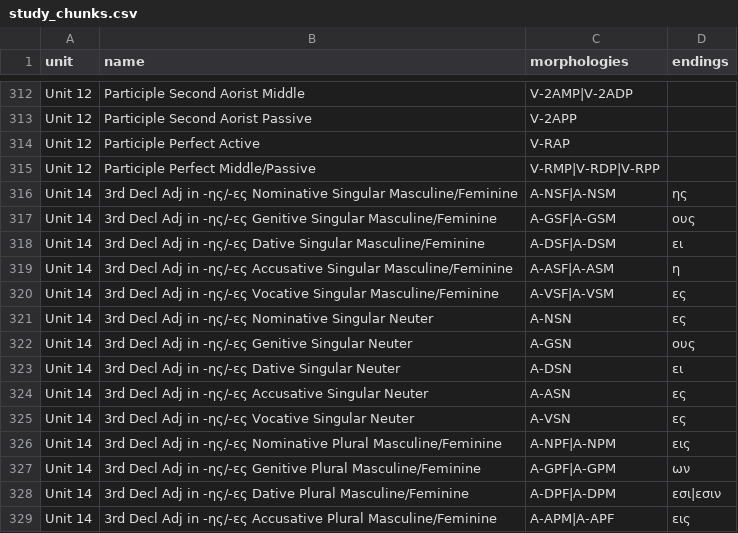
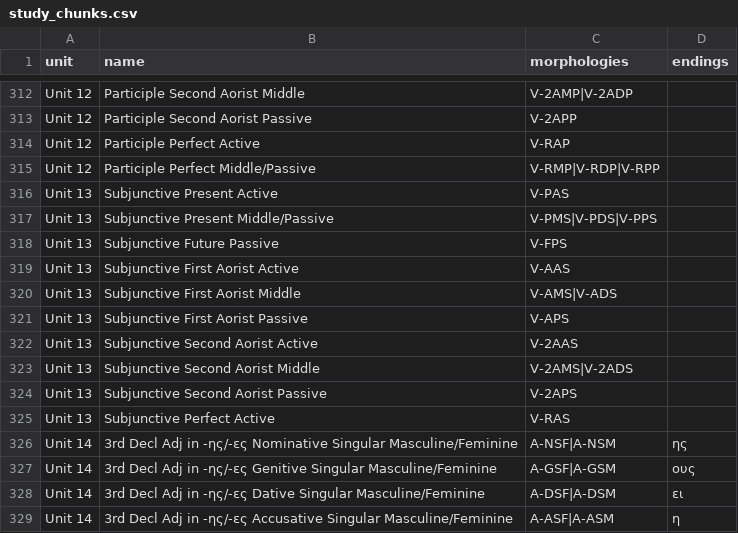
Before and after one commit to ngopaul/greek-learning-tool, a CSV file: public/data/study_chunks.csv, drawn as a sheet; only a part is shown, gaps mark what is left out; the shorter side is filled out with more unchanged rows.

Commit message:
add unit 13 grammar (#20)

```diff
--- a/public/data/study_chunks.csv
+++ b/public/data/study_chunks.csv
@@ -315,2 +315,12 @@ Unit 12,Participle Perfect Active,V-RAP,
 Unit 12,Participle Perfect Middle/Passive,V-RMP|V-RDP|V-RPP,
+Unit 13,Subjunctive Present Active,V-PAS,
+Unit 13,Subjunctive Present Middle/Passive,V-PMS|V-PDS|V-PPS,
+Unit 13,Subjunctive Future Passive,V-FPS,
+Unit 13,Subjunctive First Aorist Active,V-AAS,
+Unit 13,Subjunctive First Aorist Middle,V-AMS|V-ADS,
+Unit 13,Subjunctive First Aorist Passive,V-APS,
+Unit 13,Subjunctive Second Aorist Active,V-2AAS,
+Unit 13,Subjunctive Second Aorist Middle,V-2AMS|V-2ADS,
+Unit 13,Subjunctive Second Aorist Passive,V-2APS,
+Unit 13,Subjunctive Perfect Active,V-RAS,
 Unit 14,3rd Decl Adj in -ης/-ες Nominative Singular Masculine/Feminine,A-NSF|A-NSM,ης
```
Also changed, not shown: 2 other files.
